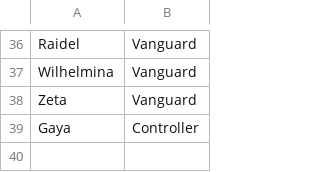
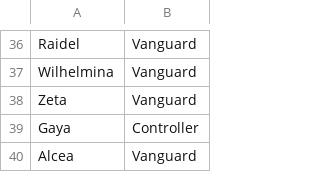
Before and after one commit to Fish0418/CZN_Calculator, a CSV file: partners.csv, drawn as a sheet; only a part is shown, gaps mark what is left out.

Commit message:
Updated to include Nine and Alcea

```diff
--- a/partners.csv
+++ b/partners.csv
@@ -39 +39,2 @@ Zeta,Vanguard
 Gaya,Controller
+Alcea, Vanguard
```
Also changed, not shown: 5 other files.
